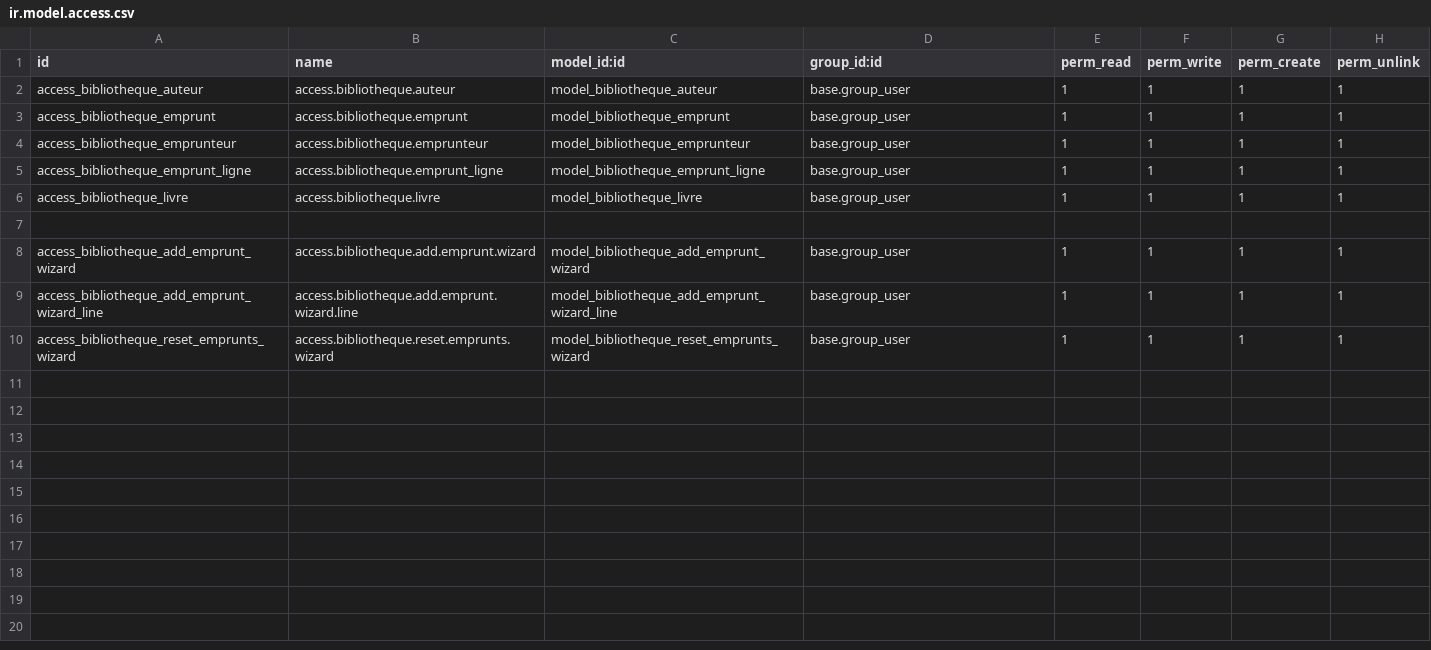
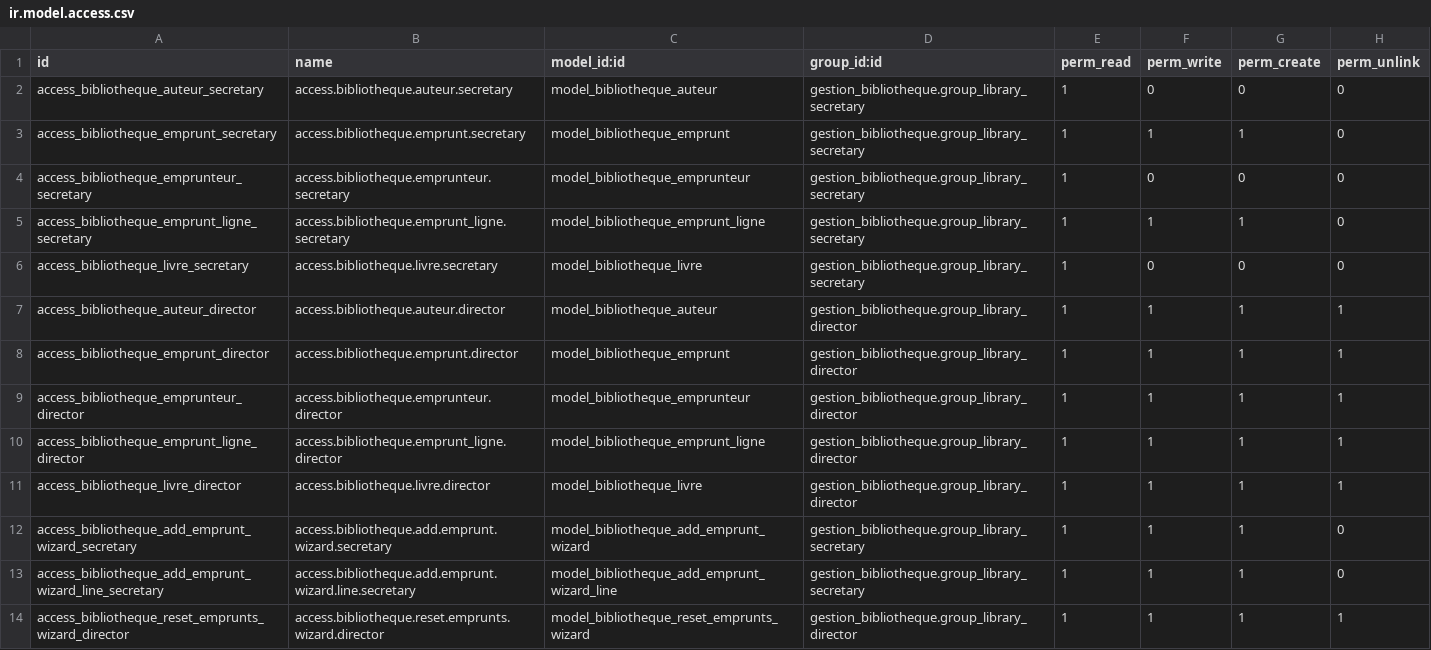
Before and after one commit to Tweeel/gestion_bibliotheque_odoo, a CSV file: gestion_bibliotheque/security/ir.model.access.csv, drawn as a sheet.

```diff
--- a/gestion_bibliotheque/security/ir.model.access.csv
+++ b/gestion_bibliotheque/security/ir.model.access.csv
@@ -1,10 +1,14 @@
 id,name,model_id:id,group_id:id,perm_read,perm_write,perm_create,perm_unlink
-access_bibliotheque_auteur,access.bibliotheque.auteur,model_bibliotheque_auteur,base.group_user,1,1,1,1
-access_bibliotheque_emprunt,access.bibliotheque.emprunt,model_bibliotheque_emprunt,base.group_user,1,1,1,1
-access_bibliotheque_emprunteur,access.bibliotheque.emprunteur,model_bibliotheque_emprunteur,base.group_user,1,1,1,1
-access_bibliotheque_emprunt_ligne,access.bibliotheque.emprunt_ligne,model_bibliotheque_emprunt_ligne,base.group_user,1,1,1,1
-access_bibliotheque_livre,access.bibliotheque.livre,model_bibliotheque_livre,base.group_user,1,1,1,1
-
-access_bibliotheque_add_emprunt_wizard,access.bibliotheque.add.emprunt.wizard,model_bibliotheque_add_emprunt_wizard,base.group_user,1,1,1,1
-access_bibliotheque_add_emprunt_wizard_line,access.bibliotheque.add.emprunt.wizard.line,model_bibliotheque_add_emprunt_wizard_line,base.group_user,1,1,1,1
-access_bibliotheque_reset_emprunts_wizard,access.bibliotheque.reset.emprunts.wizard,model_bibliotheque_reset_emprunts_wizard,base.group_user,1,1,1,1
+access_bibliotheque_auteur_secretary,access.bibliotheque.auteur.secretary,model_bibliotheque_auteur,gestion_bibliotheque.group_library_secretary,1,0,0,0
+access_bibliotheque_emprunt_secretary,access.bibliotheque.emprunt.secretary,model_bibliotheque_emprunt,gestion_bibliotheque.group_library_secretary,1,1,1,0
+access_bibliotheque_emprunteur_secretary,access.bibliotheque.emprunteur.secretary,model_bibliotheque_emprunteur,gestion_bibliotheque.group_library_secretary,1,0,0,0
+access_bibliotheque_emprunt_ligne_secretary,access.bibliotheque.emprunt_ligne.secretary,model_bibliotheque_emprunt_ligne,gestion_bibliotheque.group_library_secretary,1,1,1,0
+access_bibliotheque_livre_secretary,access.bibliotheque.livre.secretary,model_bibliotheque_livre,gestion_bibliotheque.group_library_secretary,1,0,0,0
+access_bibliotheque_auteur_director,access.bibliotheque.auteur.director,model_bibliotheque_auteur,gestion_bibliotheque.group_library_director,1,1,1,1
+access_bibliotheque_emprunt_director,access.bibliotheque.emprunt.director,model_bibliotheque_emprunt,gestion_bibliotheque.group_library_director,1,1,1,1
+access_bibliotheque_emprunteur_director,access.bibliotheque.emprunteur.director,model_bibliotheque_emprunteur,gestion_bibliotheque.group_library_director,1,1,1,1
+access_bibliotheque_emprunt_ligne_director,access.bibliotheque.emprunt_ligne.director,model_bibliotheque_emprunt_ligne,gestion_bibliotheque.group_library_director,1,1,1,1
+access_bibliotheque_livre_director,access.bibliotheque.livre.director,model_bibliotheque_livre,gestion_bibliotheque.group_library_director,1,1,1,1
+access_bibliotheque_add_emprunt_wizard_secretary,access.bibliotheque.add.emprunt.wizard.secretary,model_bibliotheque_add_emprunt_wizard,gestion_bibliotheque.group_library_secretary,1,1,1,0
+access_bibliotheque_add_emprunt_wizard_line_secretary,access.bibliotheque.add.emprunt.wizard.line.secretary,model_bibliotheque_add_emprunt_wizard_line,gestion_bibliotheque.group_library_secretary,1,1,1,0
+access_bibliotheque_reset_emprunts_wizard_director,access.bibliotheque.reset.emprunts.wizard.director,model_bibliotheque_reset_emprunts_wizard,gestion_bibliotheque.group_library_director,1,1,1,1
```
Also changed, not shown: 3 other files.
